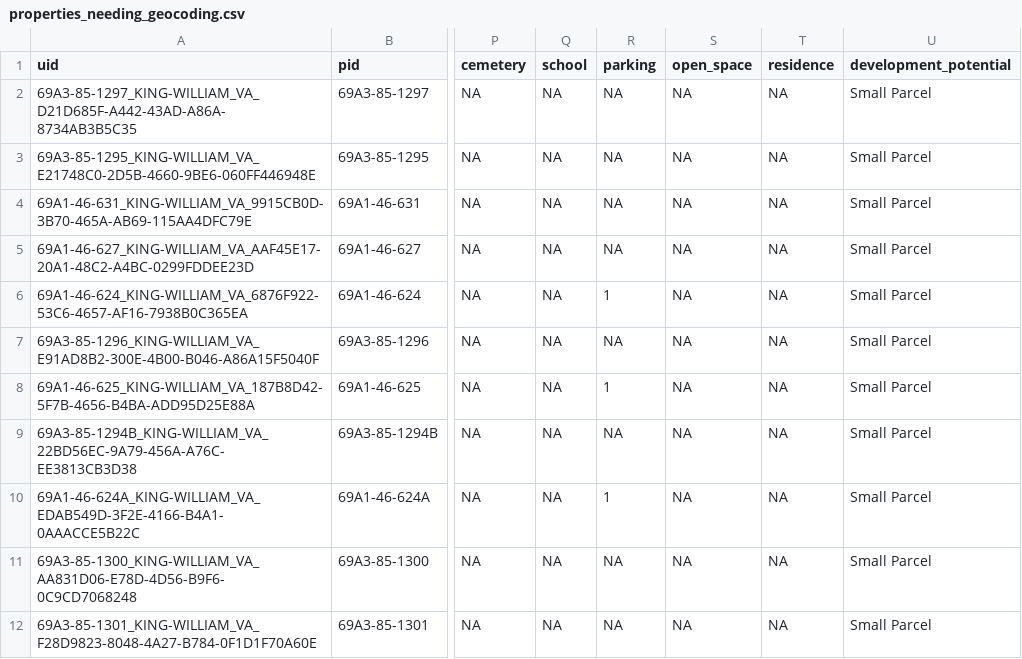
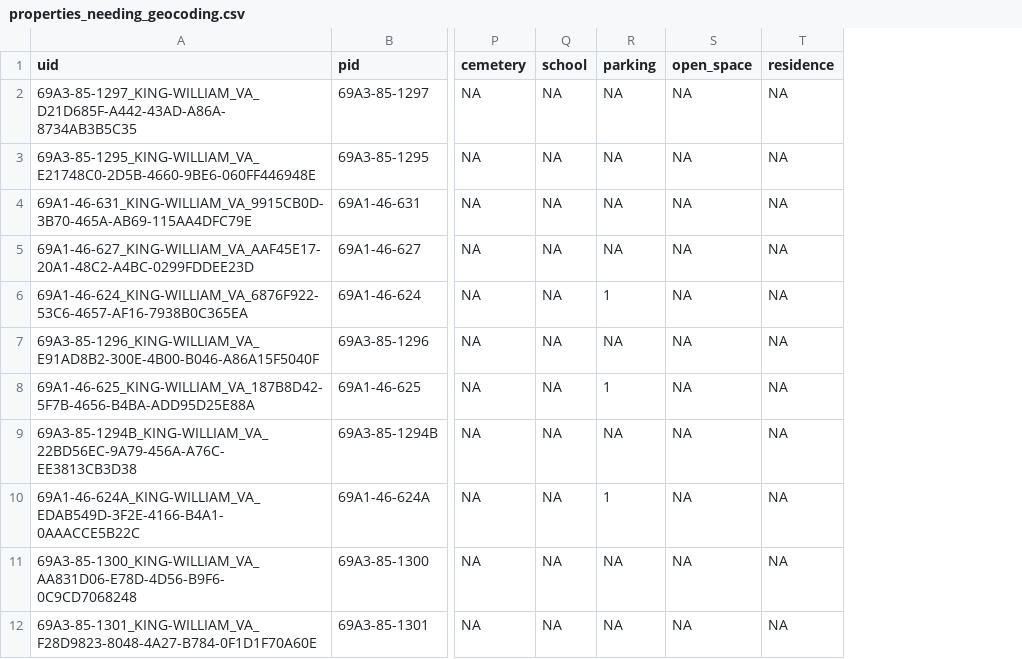
Before and after one commit to hdadvisors/VEREP, a CSV file: data/output/properties_needing_geocoding.csv, drawn as a sheet; only a part is shown, gaps mark what is left out; the diff names each change by its address in the sheet, - before the commit and + after, or states it on an @@ line.

Commit message:
fixing common.R and data_creation.R
cleaning = data creation
common = scoring logic

```diff
--- a/data/output/properties_needing_geocoding.csv
+++ b/data/output/properties_needing_geocoding.csv
-column U (development_potential), rows 2-12: all Small Parcel
```
Also changed, not shown: 7 other files.
